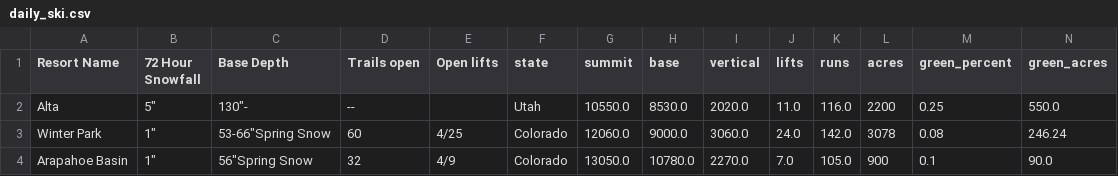
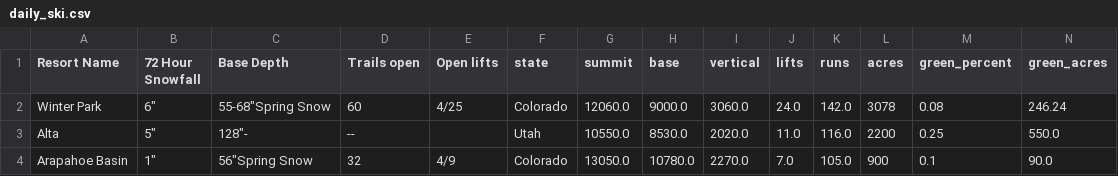
Before and after one commit to shayonkeating/schnarmap, a CSV file: frontend/schnar_map/public/data/daily_ski.csv, drawn as a sheet; only a part is shown; removed rows and columns are numbered as before the commit, all else as after; rows hold the shown columns only; the diff names each change by its address in the sheet, - before the commit and + after, or states it on an @@ line.

```diff
--- a/frontend/schnar_map/public/data/daily_ski.csv
+++ b/frontend/schnar_map/public/data/daily_ski.csv
+row 2: Winter Park | 6" | 55-68"Spring Snow | 60 | 4/25 | Colorado | 12060.0 | 9000.0 | 3060.0 | 24.0 | 142.0 | 3078 | 0.08 | 246.24
-C3 (Base Depth): 130"-
+C3 (Base Depth): 128"-
-row 3: Winter Park | 1" | 53-66"Spring Snow | 60 | 4/25 | Colorado | 12060.0 | 9000.0 | 3060.0 | 24.0 | 142.0 | 3078 | 0.08 | 246.24
```
